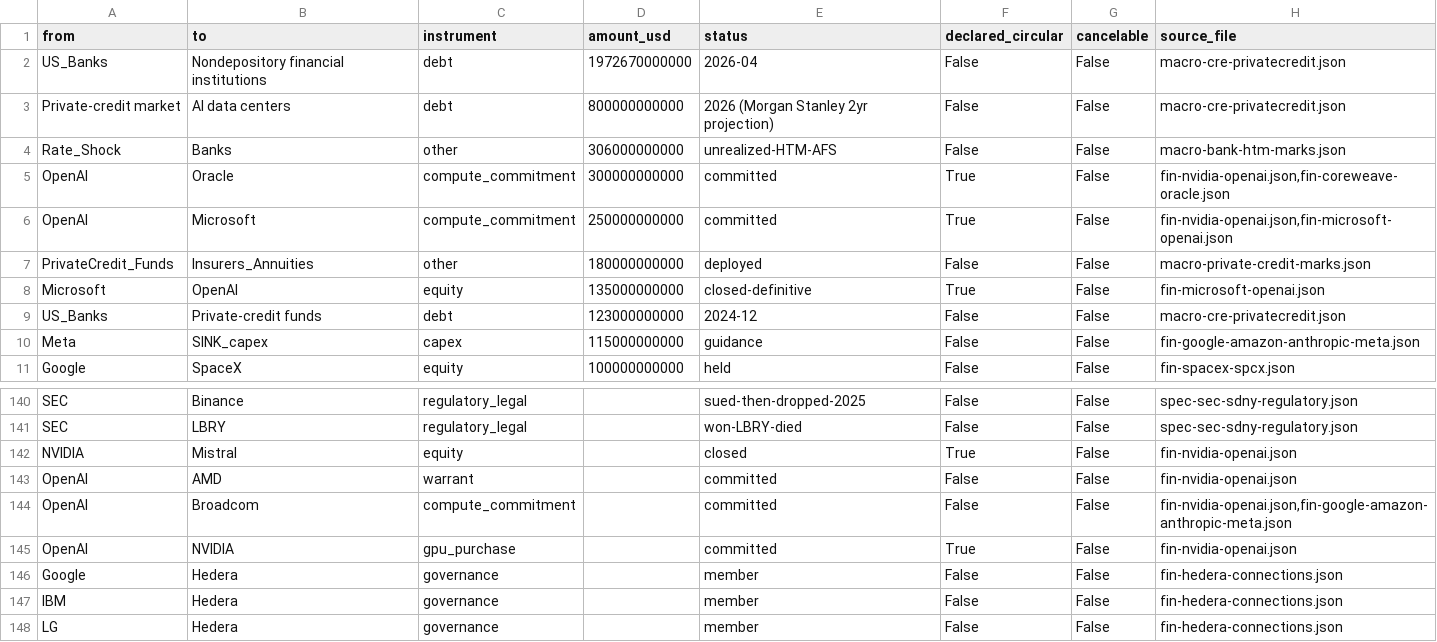
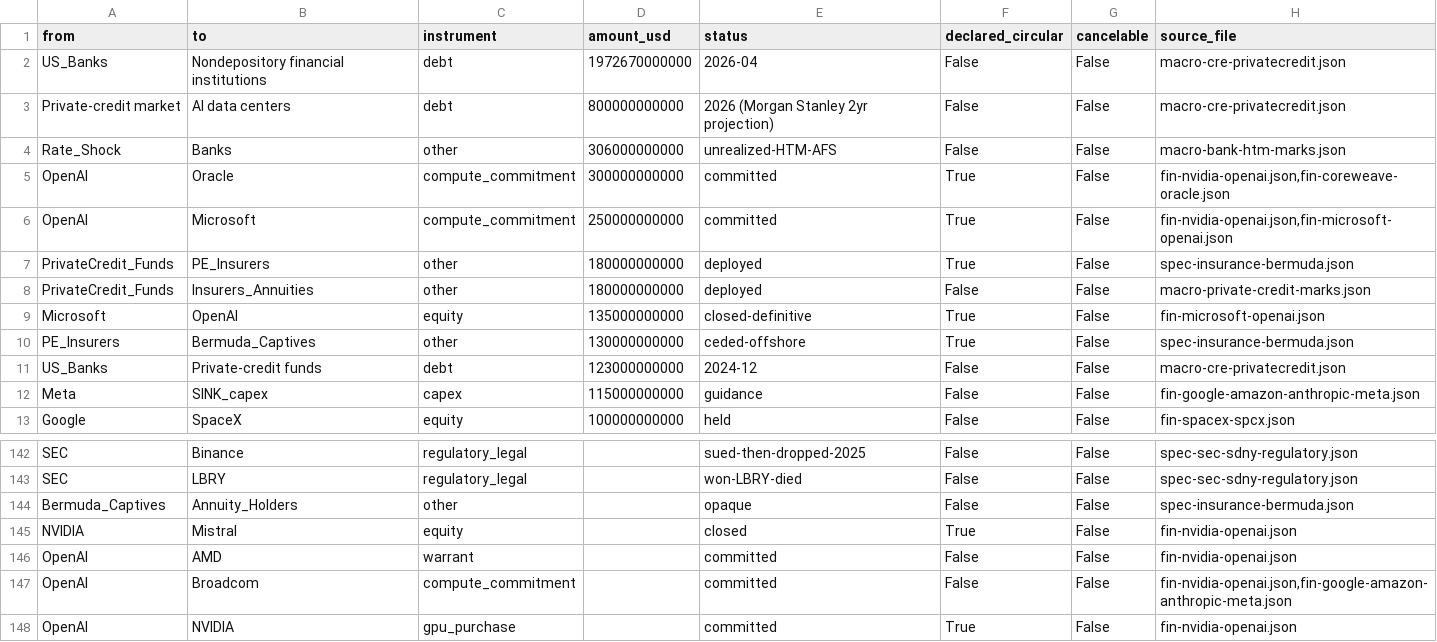
Before and after one commit to pq-cybarg/bubble-map, a CSV file: data/edges.csv, drawn as a sheet; only a part is shown, gaps mark what is left out; the shorter side is filled out with more unchanged rows; the diff names each change by its address in the sheet, - before the commit and + after, or states it on an @@ line.

Commit message:
Add insurance/Bermuda endpoint block - where the self-marked private-credit risk lands
spec-insurance-bermuda: terminal 'who holds the bag' node. PE firms control >$700B US life insurance (~25% of sector); fund retiree annuities with manager-marked private credit (~1/5 affiliated-fund loans); cede liabilities offshore (~$1.52T Bermuda market, ~$928B ceded from US vs $205B 2014, >$130B moved by Athene+Global Atlantic 2025) - ~60% to CAPTIVES the same group controls = internal/circular 'risk transfer'. Stacks self-marking + circular self-dealing + regulatory arbitrage + reduced disclosure under retirement income. IMF/FSB/FIO/NAIC/US-Treasury warnings; PE-insurer ALM defense noted. Same Apollo as the Epstein-finance thread. Counts 49 blocks/179 nodes/190 edges/76 structural; SCC 12/11 integrity True; audit 0; run_all exit 0

```diff
--- a/data/edges.csv
+++ b/data/edges.csv
+row 7: PrivateCredit_Funds | PE_Insurers | other | 180000000000 | deployed | True | False | spec-insurance-bermuda.json
+row 10: PE_Insurers | Bermuda_Captives | other | 130000000000 | ceded-offshore | True | False | spec-insurance-bermuda.json
+row 144: Bermuda_Captives | Annuity_Holders | other |  | opaque | False | False | spec-insurance-bermuda.json
```
Also changed, not shown: data/entities.csv, 15 other files.
